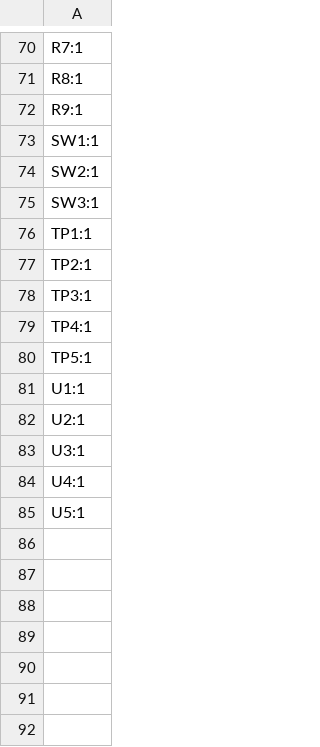
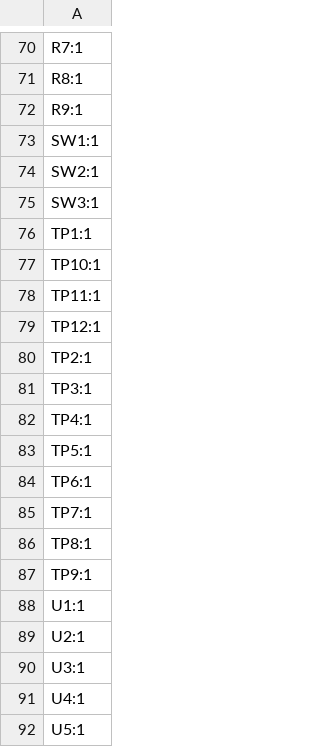
Before and after one commit to AdamZatloukal/smart-home-hub, a CSV file: hardware/production/designators.csv, drawn as a sheet; only a part is shown, gaps mark what is left out; the diff names each change by its address in the sheet, - before the commit and + after, or states it on an @@ line.

```diff
--- a/hardware/production/designators.csv
+++ b/hardware/production/designators.csv
+row 77: TP10:1
+row 78: TP11:1
+row 79: TP12:1
+row 84: TP6:1
+row 85: TP7:1
+row 86: TP8:1
+row 87: TP9:1
```
Also changed, not shown: hardware/production/bom.csv, 26 other files.
